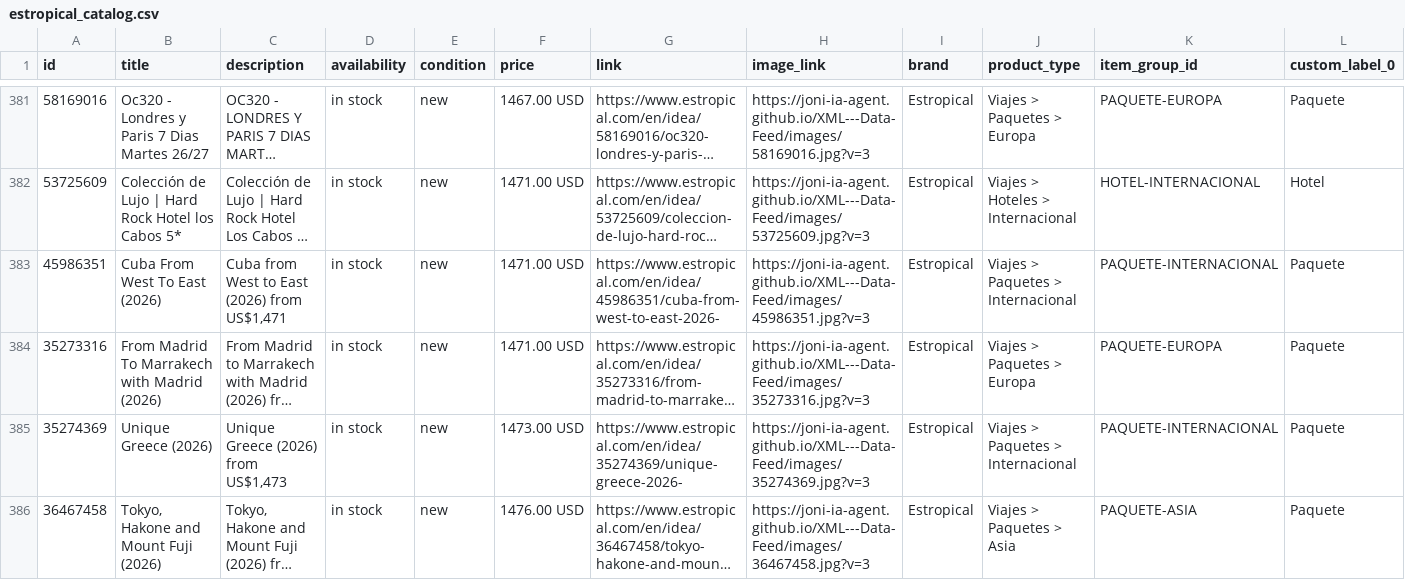
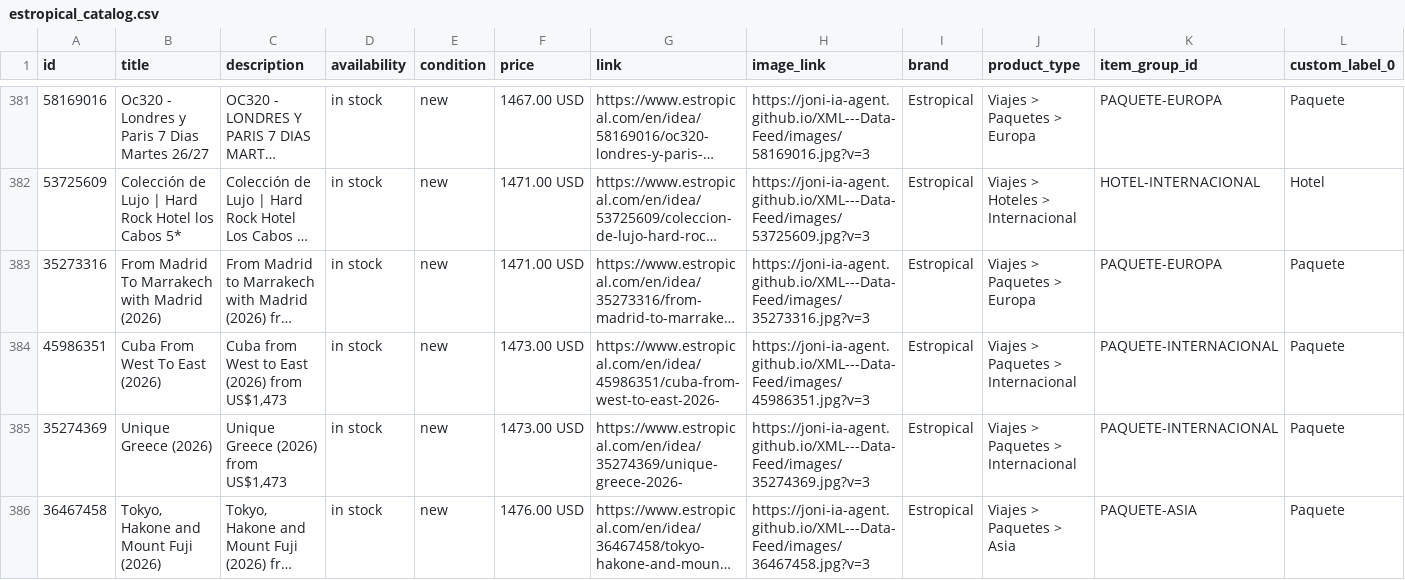
Before and after one commit to Joni-IA-Agent/XML---Data-Feed, a CSV file: docs/estropical_catalog.csv, drawn as a sheet; only a part is shown, gaps mark what is left out; long unchanged cells end in …; removed rows and columns are numbered as before the commit, all else as after; rows hold the shown columns only; the diff names each change by its address in the sheet, - before the commit and + after, or states it on an @@ line.

```diff
--- a/docs/estropical_catalog.csv
+++ b/docs/estropical_catalog.csv
-row 383: 45986351 | Cuba From West To East (2026) | Cuba from West to East (2026) from US$1,471 | in stock | new | 1471.00 USD | https://www.estropical.com/en/idea/45986351/cuba-from-west-to-east-2026- | https://joni-ia-agent.github.io/XML---Data-Feed/images/45986351.jpg?v=3 | Estropical | Viajes > Paquetes > Internacional | PAQUETE-INTERNACIONAL | Paquete
+row 384: 45986351 | Cuba From West To East (2026) | Cuba from West to East (2026) from US$1,473 | in stock | new | 1473.00 USD | https://www.estropical.com/en/idea/45986351/cuba-from-west-to-east-2026- | https://joni-ia-agent.github.io/XML---Data-Feed/images/45986351.jpg?v=3 | Estropical | Viajes > Paquetes > Internacional | PAQUETE-INTERNACIONAL | Paquete
```
Also changed, not shown: 1 other file.
